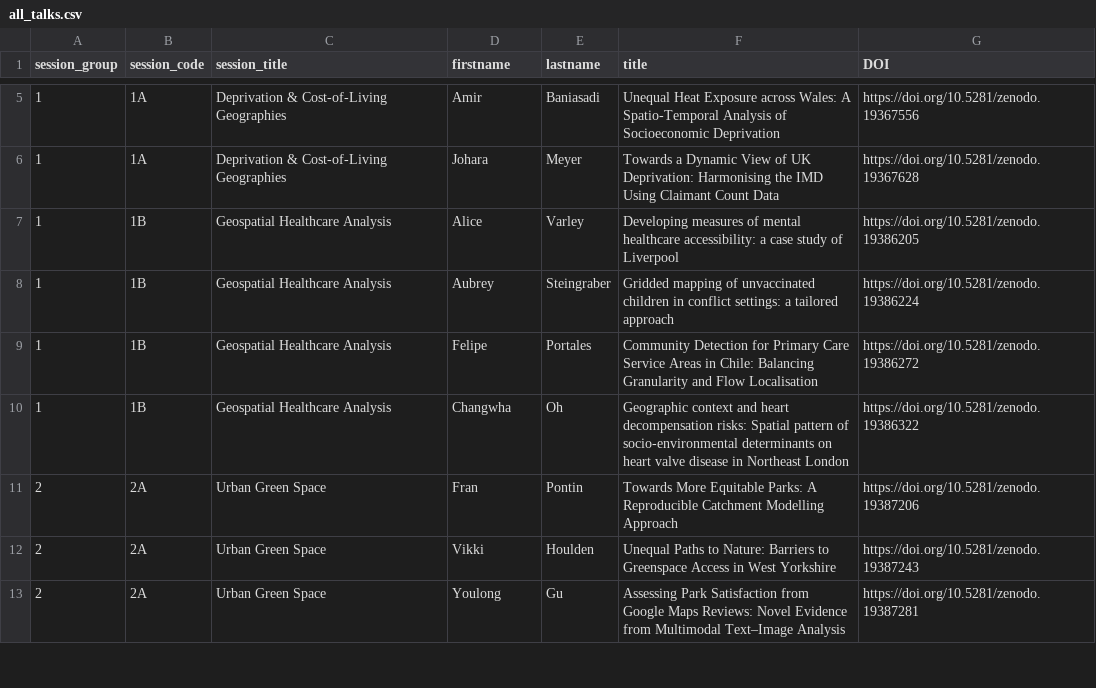
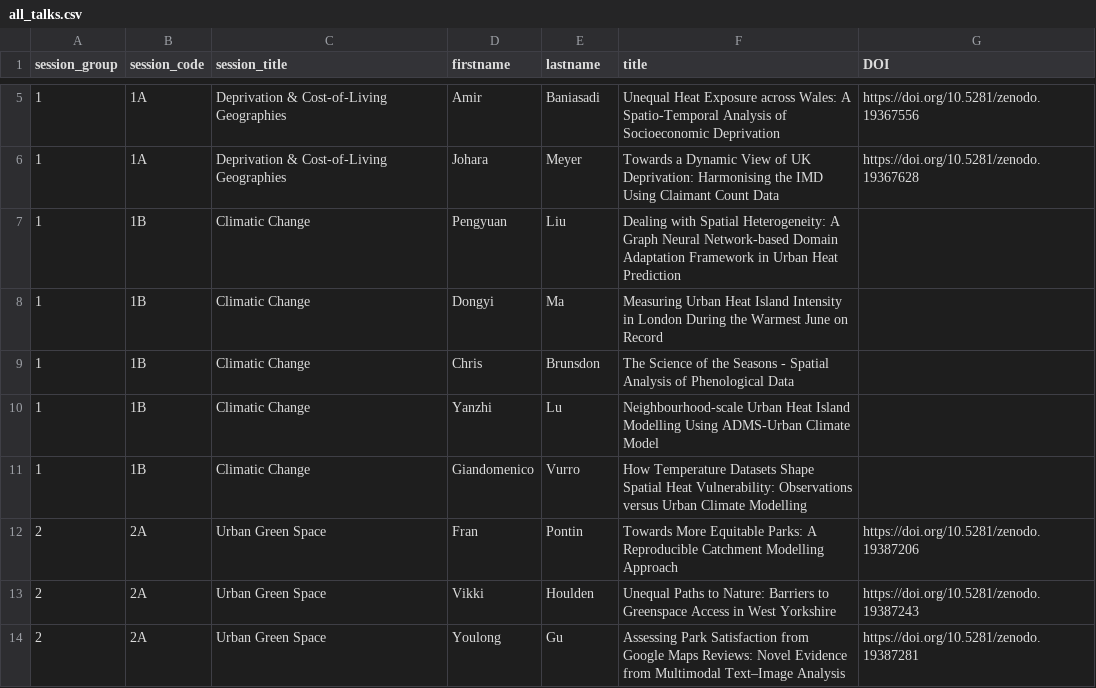
Before and after one commit to Craig-Robson/gisruk2026, a CSV file: program/all_talks.csv, drawn as a sheet; only a part is shown, gaps mark what is left out; the diff covers the shown part only.

Commit message:
Update all_talks.csv

```diff
--- a/program/all_talks.csv
+++ b/program/all_talks.csv
@@ -6,6 +6,7 @@ session_group,session_code,session_title,firstname,lastname,title,DOI
 1,1A,Deprivation & Cost-of-Living Geographies,Johara,Meyer,Towards a Dynamic View of UK Deprivation: Harmonising the IMD Using Claimant Count Data,https://doi.org/10.5281/zenodo.19367628
-1,1B,Geospatial Healthcare Analysis,Alice,Varley,Developing measures of mental healthcare accessibility: a case study of Liverpool,https://doi.org/10.5281/zenodo.19386205
-1,1B,Geospatial Healthcare Analysis,Aubrey,Steingraber,Gridded mapping of unvaccinated children in conflict settings: a tailored approach,https://doi.org/10.5281/zenodo.19386224
-1,1B,Geospatial Healthcare Analysis,Felipe,Portales,Community Detection for Primary Care Service Areas in Chile: Balancing Granularity and Flow Localisation,https://doi.org/10.5281/zenodo.19386272
-1,1B,Geospatial Healthcare Analysis,Changwha,Oh,Geographic context and heart decompensation risks: Spatial pattern of socio-environmental determinants on heart valve disease in Northeast London,https://doi.org/10.5281/zenodo.19386322
+1,1B,Climatic Change,Pengyuan,Liu,Dealing with Spatial Heterogeneity: A Graph Neural Network-based Domain Adaptation Framework in Urban Heat Prediction,
+1,1B,Climatic Change,Dongyi,Ma,Measuring Urban Heat Island Intensity in London During the Warmest June on Record,
+1,1B,Climatic Change,Chris,Brunsdon,The Science of the Seasons - Spatial Analysis of Phenological Data,
+1,1B,Climatic Change,Yanzhi,Lu,Neighbourhood-scale Urban Heat Island Modelling Using ADMS-Urban Climate Model,
+1,1B,Climatic Change,Giandomenico,Vurro,How Temperature Datasets Shape Spatial Heat Vulnerability: Observations versus Urban Climate Modelling,
 2,2A,Urban Green Space,Fran,Pontin,Towards More Equitable Parks: A Reproducible Catchment Modelling Approach,https://doi.org/10.5281/zenodo.19387206
```
Also changed, not shown: 1 added row and 35 edited cells elsewhere in this file.
